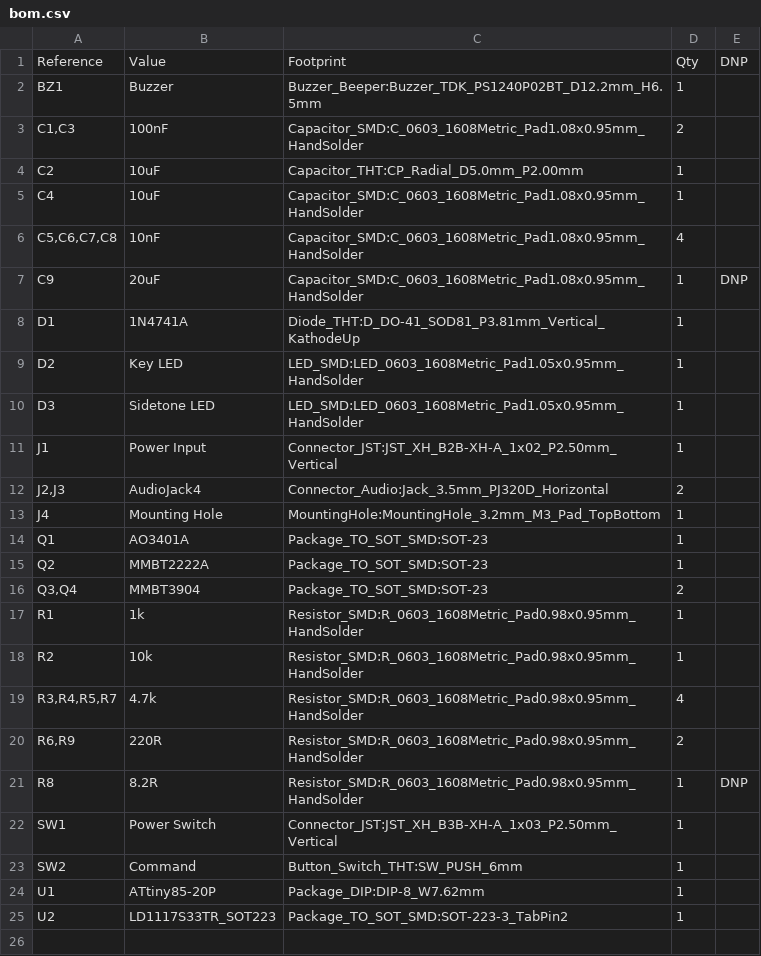
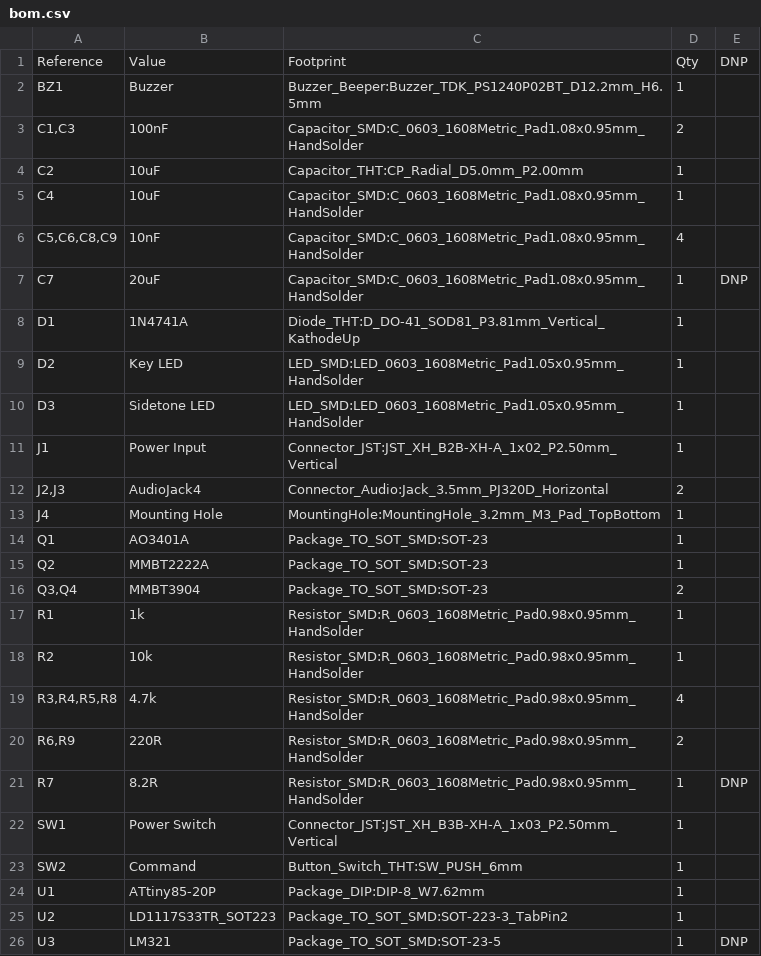
Before and after one commit to ewsandor/ATTiny85_CW_Keyer, a CSV file: pcb/K9QW_ATTiny_CW_Keyer/bom.csv, drawn as a sheet.

```diff
--- a/pcb/K9QW_ATTiny_CW_Keyer/bom.csv
+++ b/pcb/K9QW_ATTiny_CW_Keyer/bom.csv
@@ -5,4 +5,4 @@
 "C4","10uF","Capacitor_SMD:C_0603_1608Metric_Pad1.08x0.95mm_HandSolder","1",""
-"C5,C6,C7,C8","10nF","Capacitor_SMD:C_0603_1608Metric_Pad1.08x0.95mm_HandSolder","4",""
-"C9","20uF","Capacitor_SMD:C_0603_1608Metric_Pad1.08x0.95mm_HandSolder","1","DNP"
+"C5,C6,C8,C9","10nF","Capacitor_SMD:C_0603_1608Metric_Pad1.08x0.95mm_HandSolder","4",""
+"C7","20uF","Capacitor_SMD:C_0603_1608Metric_Pad1.08x0.95mm_HandSolder","1","DNP"
 "D1","1N4741A","Diode_THT:D_DO-41_SOD81_P3.81mm_Vertical_KathodeUp","1",""
@@ -18,5 +18,5 @@
 "R2","10k","Resistor_SMD:R_0603_1608Metric_Pad0.98x0.95mm_HandSolder","1",""
-"R3,R4,R5,R7","4.7k","Resistor_SMD:R_0603_1608Metric_Pad0.98x0.95mm_HandSolder","4",""
+"R3,R4,R5,R8","4.7k","Resistor_SMD:R_0603_1608Metric_Pad0.98x0.95mm_HandSolder","4",""
 "R6,R9","220R","Resistor_SMD:R_0603_1608Metric_Pad0.98x0.95mm_HandSolder","2",""
-"R8","8.2R","Resistor_SMD:R_0603_1608Metric_Pad0.98x0.95mm_HandSolder","1","DNP"
+"R7","8.2R","Resistor_SMD:R_0603_1608Metric_Pad0.98x0.95mm_HandSolder","1","DNP"
 "SW1","Power Switch","Connector_JST:JST_XH_B3B-XH-A_1x03_P2.50mm_Vertical","1",""
@@ -25 +25,2 @@
 "U2","LD1117S33TR_SOT223","Package_TO_SOT_SMD:SOT-223-3_TabPin2","1",""
+"U3","LM321","Package_TO_SOT_SMD:SOT-23-5","1","DNP"
```
Also changed, not shown: 15 other files.
